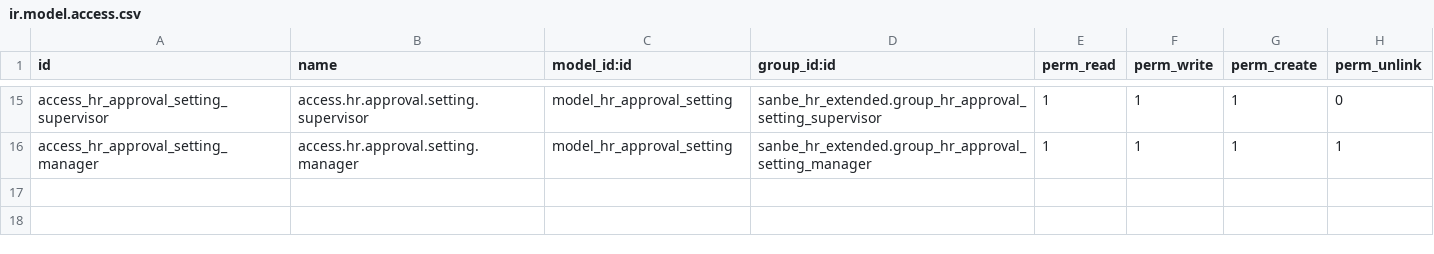
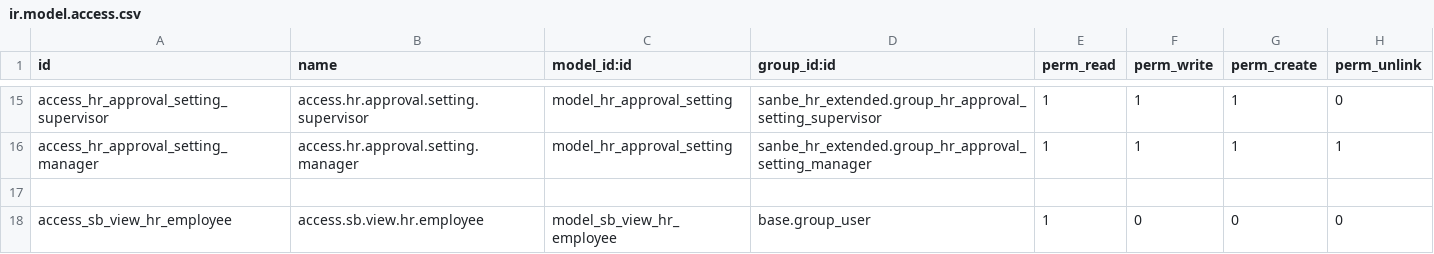
Before and after one commit to rohimoz28/SANBE-HRMS, a CSV file: sanbe_hr_extended/security/ir.model.access.csv, drawn as a sheet; only a part is shown, gaps mark what is left out.

```diff
--- a/sanbe_hr_extended/security/ir.model.access.csv
+++ b/sanbe_hr_extended/security/ir.model.access.csv
@@ -16 +16,3 @@ access_hr_approval_setting_supervisor,access.hr.approval.setting.supervisor,mode
 access_hr_approval_setting_manager,access.hr.approval.setting.manager,model_hr_approval_setting,sanbe_hr_extended.group_hr_approval_setting_manager,1,1,1,1
+
+access_sb_view_hr_employee,access.sb.view.hr.employee,model_sb_view_hr_employee,base.group_user,1,0,0,0
```
Also changed, not shown: 6 other files.
